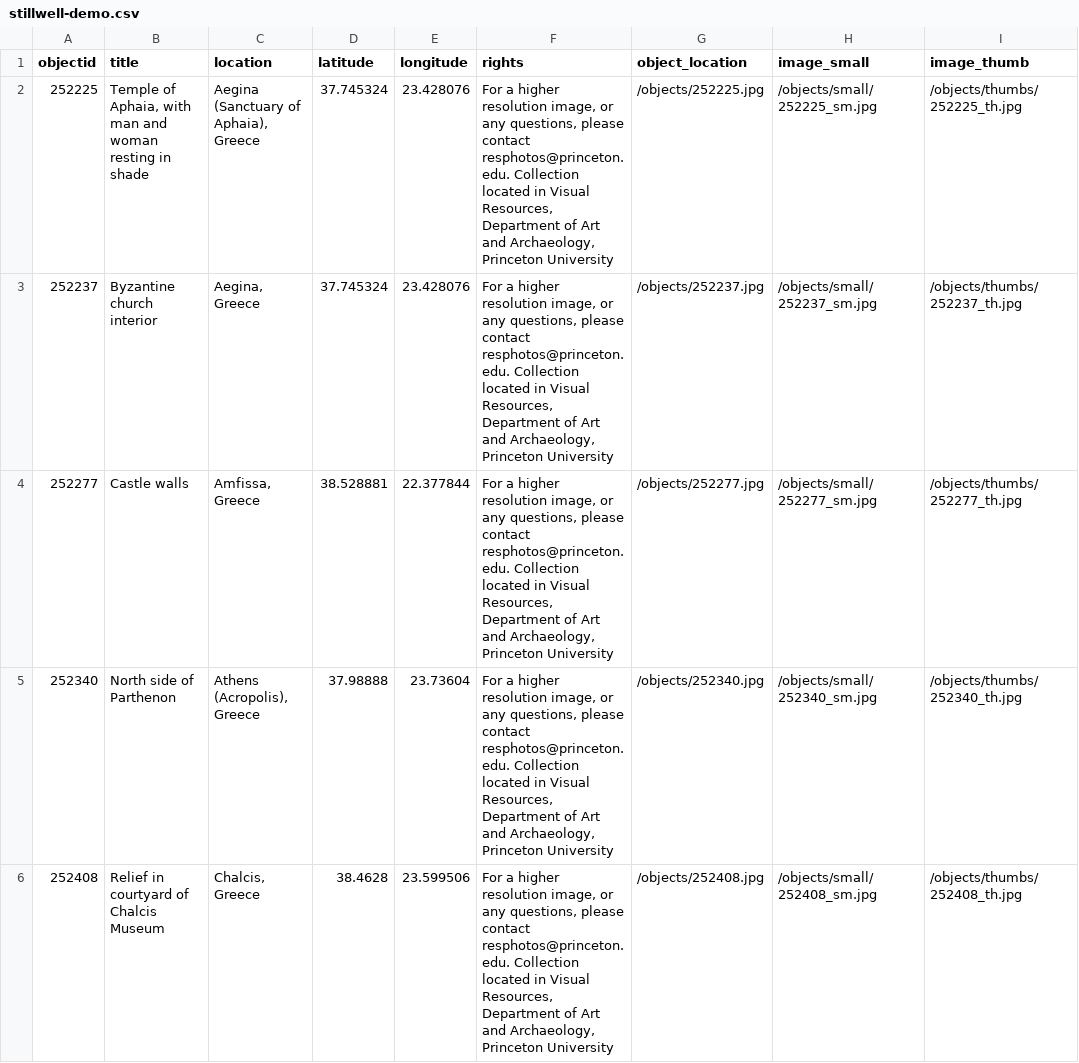
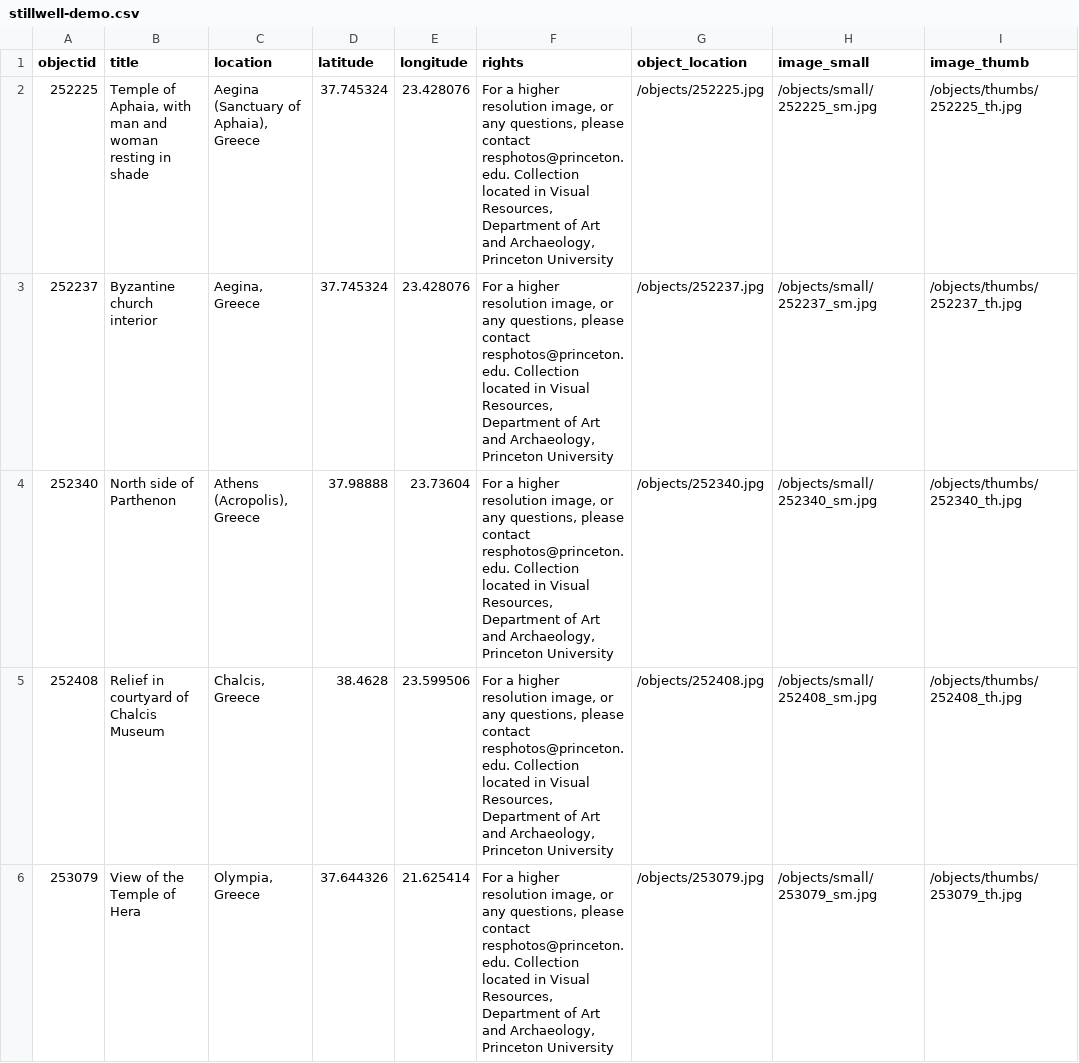
Before and after one commit to puvisres/stillwell, a CSV file: _data/stillwell-demo.csv, drawn as a sheet; only a part is shown; the shorter side is filled out with more unchanged rows; the diff names each change by its address in the sheet, - before the commit and + after, or states it on an @@ line.

Commit message:
Update stillwell-demo.csv
removing castle walls record - image mismatch

```diff
--- a/_data/stillwell-demo.csv
+++ b/_data/stillwell-demo.csv
-row 4: 252277 | Castle walls | Amfissa, Greece | 38.528881 | 22.377844 | For a higher resolution image, or any questions, please contact resphotos@princeton.edu. Collection located in Visual Resources, Department of Art and Archaeology, Princeton University | /objects/252277.jpg | /objects/small/252277_sm.jpg | /objects/thumbs/252277_th.jpg
```
